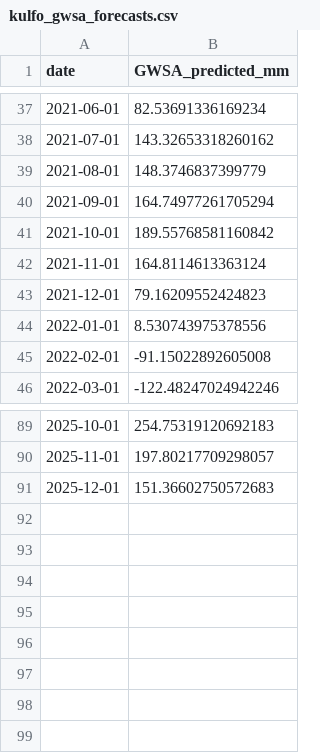
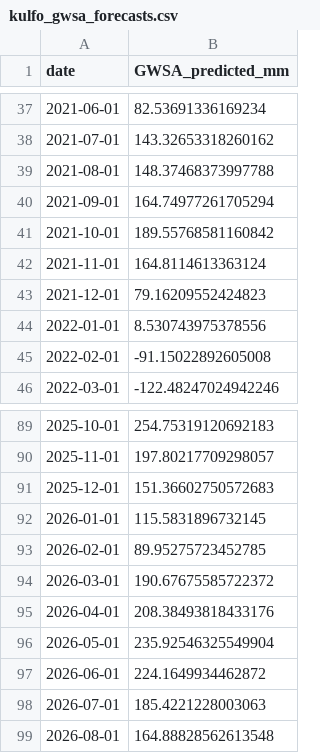
Before and after one commit to DemisoDaba/kulfo-gw-monitor, a CSV file: data/kulfo_gwsa_forecasts.csv, drawn as a sheet; only a part is shown, gaps mark what is left out.

Commit message:
Upgrade Ridge model: R² 0.787 → 0.890

```diff
--- a/data/kulfo_gwsa_forecasts.csv
+++ b/data/kulfo_gwsa_forecasts.csv
@@ -38,3 +38,3 @@ date,GWSA_predicted_mm
 2021-07-01,143.32653318260162
-2021-08-01,148.3746837399779
+2021-08-01,148.37468373997788
 2021-09-01,164.74977261705294
@@ -91 +91,9 @@ date,GWSA_predicted_mm
 2025-12-01,151.36602750572683
+2026-01-01,115.5831896732145
+2026-02-01,89.95275723452785
+2026-03-01,190.67675585722372
+2026-04-01,208.38493818433176
+2026-05-01,235.92546325549904
+2026-06-01,224.1649934462872
+2026-07-01,185.4221228003063
+2026-08-01,164.88828562613548
```
